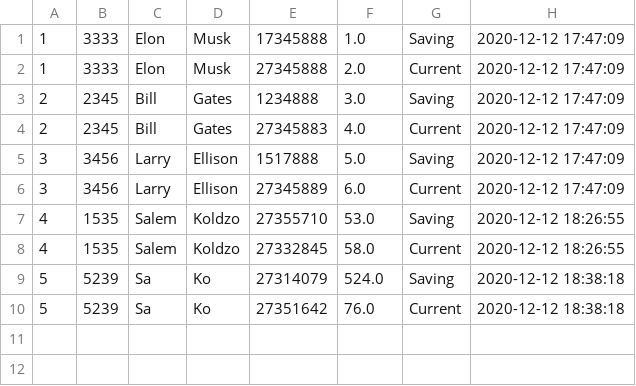
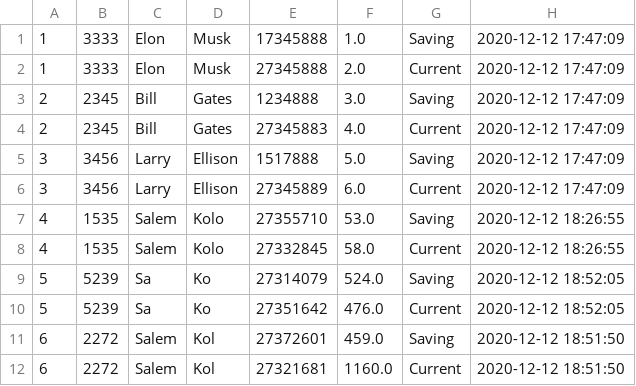
Before and after one commit to Ashkanamirii/bankSystem, a CSV file: resources/CustomerList.csv, drawn as a sheet.

```diff
--- a/resources/CustomerList.csv
+++ b/resources/CustomerList.csv
@@ -6,5 +6,7 @@
 3;3456;Larry;Ellison;27345889;6.0;Current;2020-12-12 17:47:09
-4;1535;Salem;Koldzo;27355710;53.0;Saving;2020-12-12 18:26:55
-4;1535;Salem;Koldzo;27332845;58.0;Current;2020-12-12 18:26:55
-5;5239;Sa;Ko;27314079;524.0;Saving;2020-12-12 18:38:18
-5;5239;Sa;Ko;27351642;76.0;Current;2020-12-12 18:38:18
+4;1535;Salem;Kolo;27355710;53.0;Saving;2020-12-12 18:26:55
+4;1535;Salem;Kolo;27332845;58.0;Current;2020-12-12 18:26:55
+5;5239;Sa;Ko;27314079;524.0;Saving;2020-12-12 18:52:05
+5;5239;Sa;Ko;27351642;476.0;Current;2020-12-12 18:52:05
+6;2272;Salem;Kol;27372601;459.0;Saving;2020-12-12 18:51:50
+6;2272;Salem;Kol;27321681;1160.0;Current;2020-12-12 18:51:50
```
Also changed, not shown: resources/CustomersHistory.csv, 1 other file.
